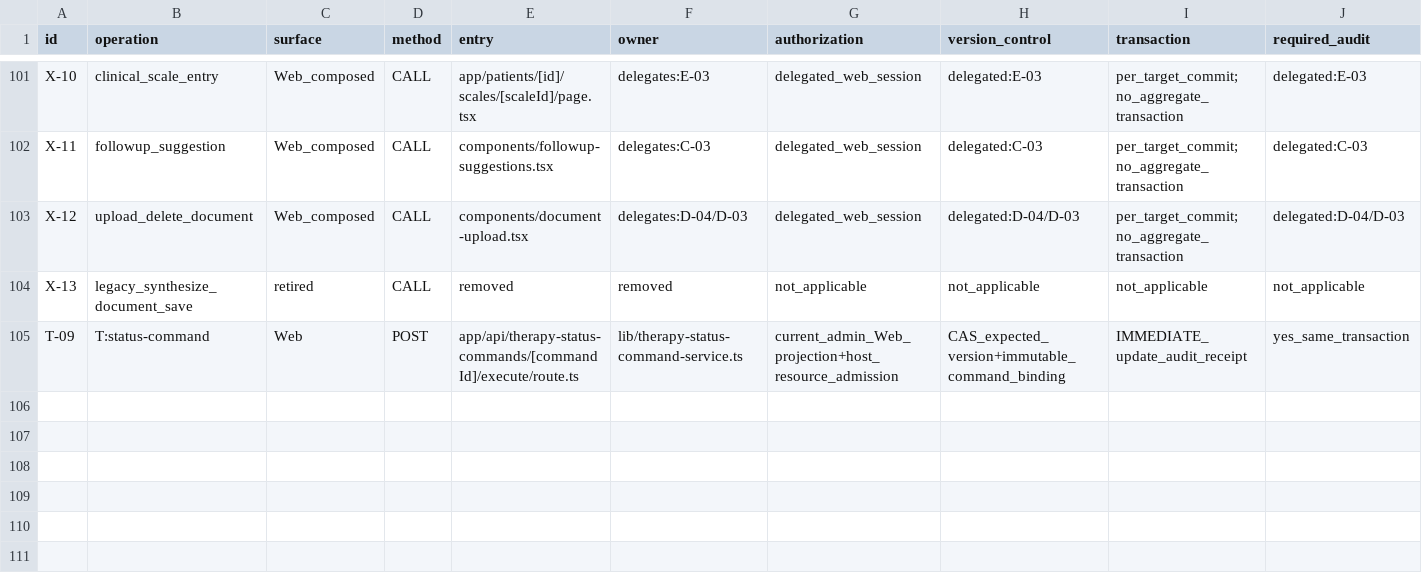
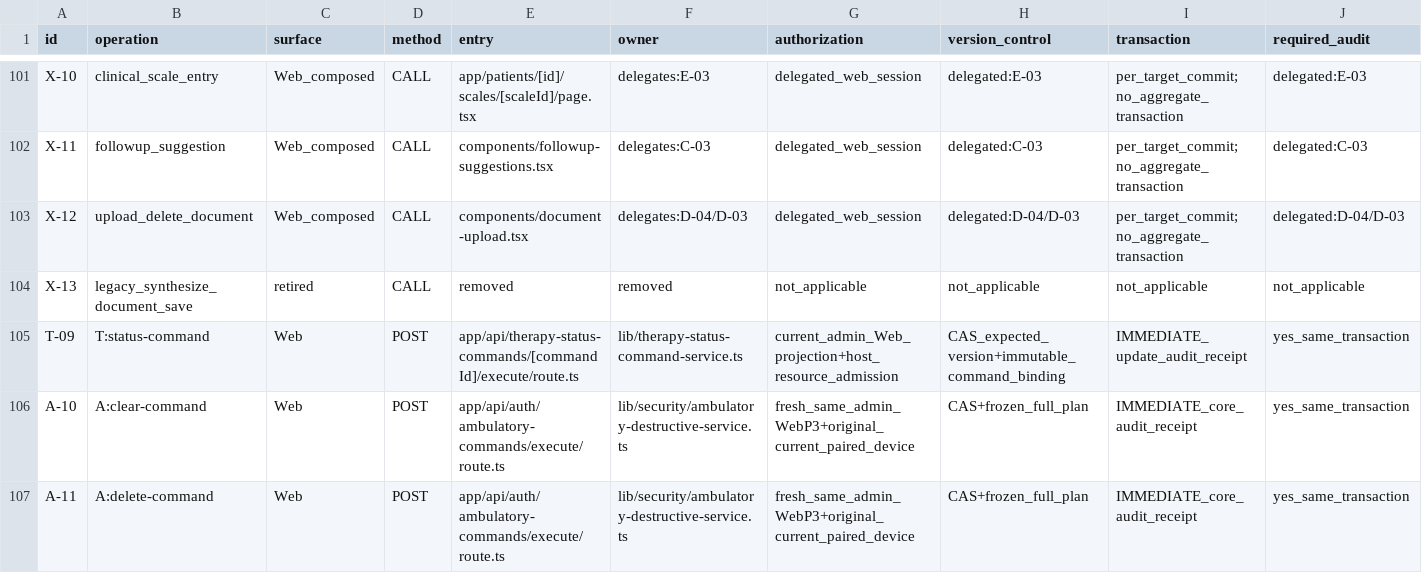
Before and after one commit to Wulfgardr/mediflow, a CSV file: docs/clinical-write-surfaces.csv, drawn as a sheet; only a part is shown, gaps mark what is left out; rows hold the shown columns only; the diff names each change by its address in the sheet, - before the commit and + after, or states it on an @@ line.

Commit message:
feat: add durable named ambulatory destructive host commands
Refs WUL-771. Freeze host, authority and backup phase before GPUI consumer. Development: GPT-6.1 Sol, High; no subdelegation.

```diff
--- a/docs/clinical-write-surfaces.csv
+++ b/docs/clinical-write-surfaces.csv
+row 106: A-10 | A:clear-command | Web | POST | app/api/auth/ambulatory-commands/execute/route.ts | lib/security/ambulatory-destructive-service.ts | fresh_same_admin_WebP3+original_current_paired_device | CAS+frozen_full_plan | IMMEDIATE_core_audit_receipt | yes_same_transaction
+row 107: A-11 | A:delete-command | Web | POST | app/api/auth/ambulatory-commands/execute/route.ts | lib/security/ambulatory-destructive-service.ts | fresh_same_admin_WebP3+original_current_paired_device | CAS+frozen_full_plan | IMMEDIATE_core_audit_receipt | yes_same_transaction
```
Also changed, not shown: 51 other files.
